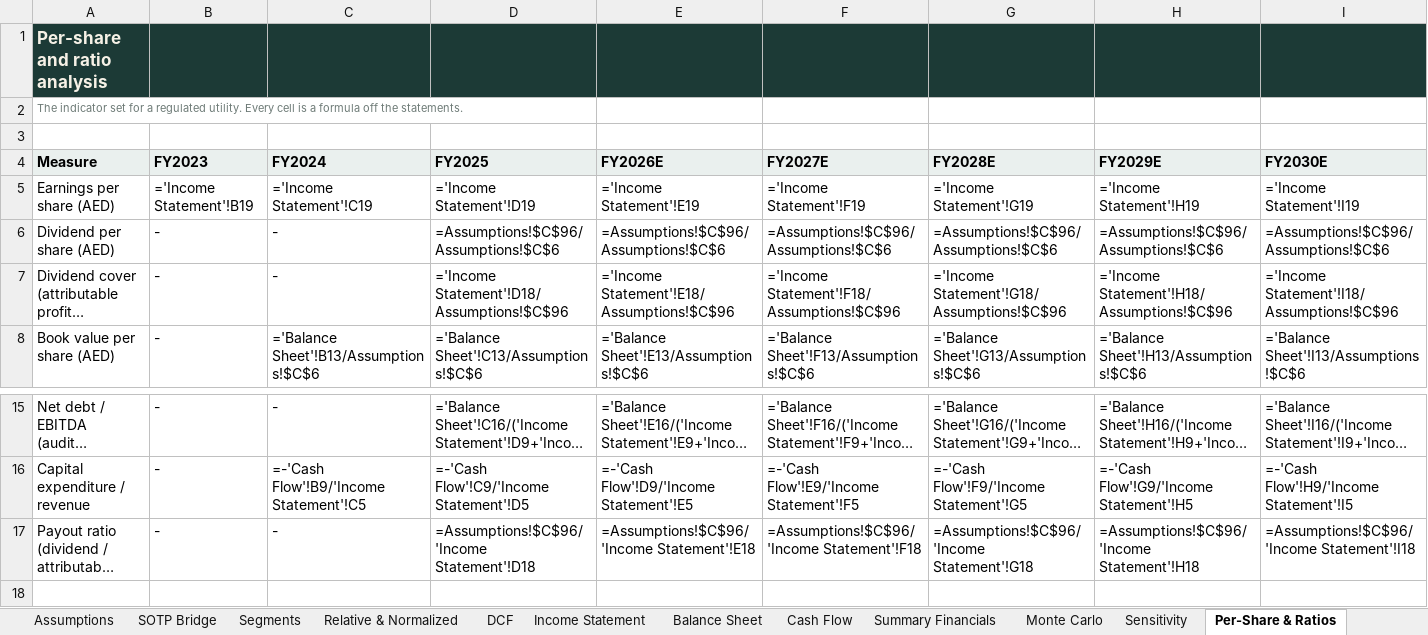
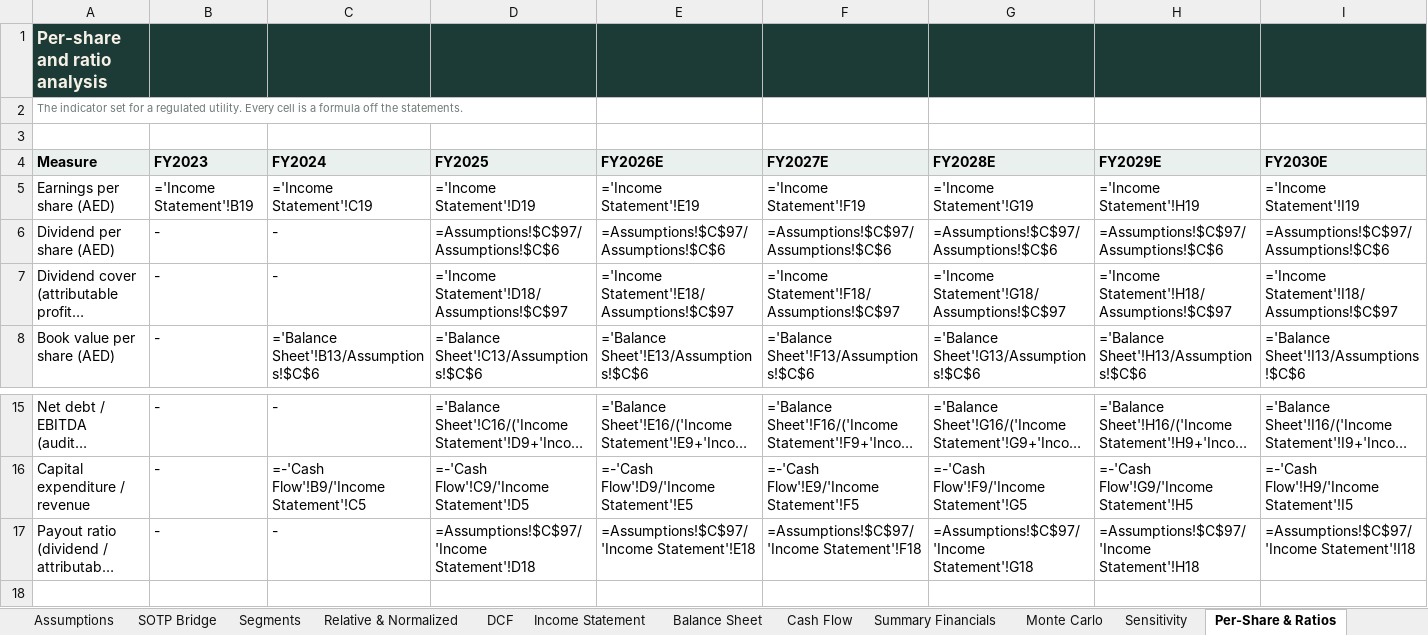
Before and after one commit to sherifomarsaleh/testahil, an Excel workbook: engine/empower_study/EMPOWER_Valuation_Model_09082026_public.xlsx, sheet Per-Share & Ratios, drawn as a sheet; only a part is shown, gaps mark what is left out; long unchanged cells end in …; values as stored, in another font and other column widths than the file's, no borders; formulas without a stored value are shown as written; the diff names each change by its address in the sheet, - before the commit and + after, or states it on an @@ line.

```diff
--- a/engine/empower_study/EMPOWER_Valuation_Model_09082026_public.xlsx (sheet Per-Share & Ratios)
+++ b/engine/empower_study/EMPOWER_Valuation_Model_09082026_public.xlsx (sheet Per-Share & Ratios)
-D6 (FY2025): =Assumptions!$C$96/Assumptions!$C$6
+D6 (FY2025): =Assumptions!$C$97/Assumptions!$C$6
-E6 (FY2026E): =Assumptions!$C$96/Assumptions!$C$6
+E6 (FY2026E): =Assumptions!$C$97/Assumptions!$C$6
-F6 (FY2027E): =Assumptions!$C$96/Assumptions!$C$6
+F6 (FY2027E): =Assumptions!$C$97/Assumptions!$C$6
-G6 (FY2028E): =Assumptions!$C$96/Assumptions!$C$6
+G6 (FY2028E): =Assumptions!$C$97/Assumptions!$C$6
-H6 (FY2029E): =Assumptions!$C$96/Assumptions!$C$6
+H6 (FY2029E): =Assumptions!$C$97/Assumptions!$C$6
-I6 (FY2030E): =Assumptions!$C$96/Assumptions!$C$6
+I6 (FY2030E): =Assumptions!$C$97/Assumptions!$C$6
-D7 (FY2025): ='Income Statement'!D18/Assumptions!$C$96
+D7 (FY2025): ='Income Statement'!D18/Assumptions!$C$97
-E7 (FY2026E): ='Income Statement'!E18/Assumptions!$C$96
+E7 (FY2026E): ='Income Statement'!E18/Assumptions!$C$97
-F7 (FY2027E): ='Income Statement'!F18/Assumptions!$C$96
+F7 (FY2027E): ='Income Statement'!F18/Assumptions!$C$97
-G7 (FY2028E): ='Income Statement'!G18/Assumptions!$C$96
+G7 (FY2028E): ='Income Statement'!G18/Assumptions!$C$97
-H7 (FY2029E): ='Income Statement'!H18/Assumptions!$C$96
+H7 (FY2029E): ='Income Statement'!H18/Assumptions!$C$97
-I7 (FY2030E): ='Income Statement'!I18/Assumptions!$C$96
+I7 (FY2030E): ='Income Statement'!I18/Assumptions!$C$97
-D17 (FY2025): =Assumptions!$C$96/'Income Statement'!D18
+D17 (FY2025): =Assumptions!$C$97/'Income Statement'!D18
-E17 (FY2026E): =Assumptions!$C$96/'Income Statement'!E18
+E17 (FY2026E): =Assumptions!$C$97/'Income Statement'!E18
-F17 (FY2027E): =Assumptions!$C$96/'Income Statement'!F18
+F17 (FY2027E): =Assumptions!$C$97/'Income Statement'!F18
-G17 (FY2028E): =Assumptions!$C$96/'Income Statement'!G18
+G17 (FY2028E): =Assumptions!$C$97/'Income Statement'!G18
-H17 (FY2029E): =Assumptions!$C$96/'Income Statement'!H18
+H17 (FY2029E): =Assumptions!$C$97/'Income Statement'!H18
-I17 (FY2030E): =Assumptions!$C$96/'Income Statement'!I18
+I17 (FY2030E): =Assumptions!$C$97/'Income Statement'!I18
```
Also changed, not shown: sheet Sensitivity, sheet Balance Sheet, sheet DCF, sheet SOTP Bridge, sheet Relative & Normalized, sheet Summary, 5 more sheets, 17 other files.
